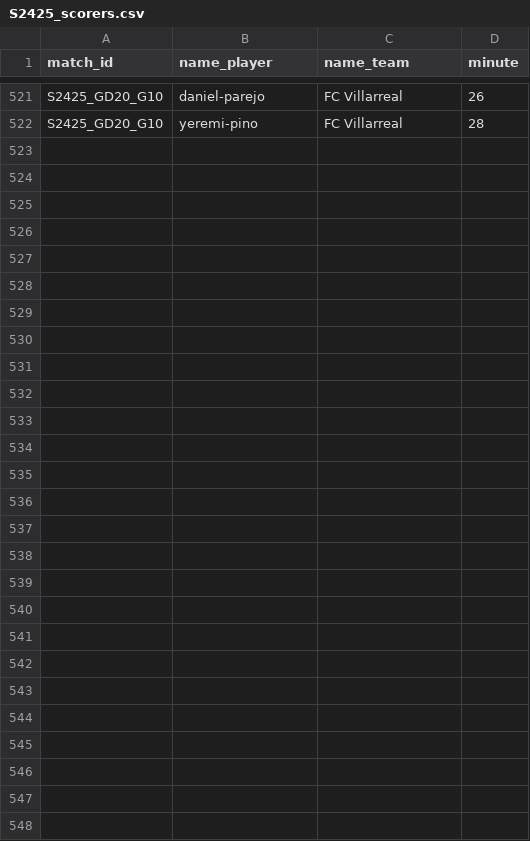
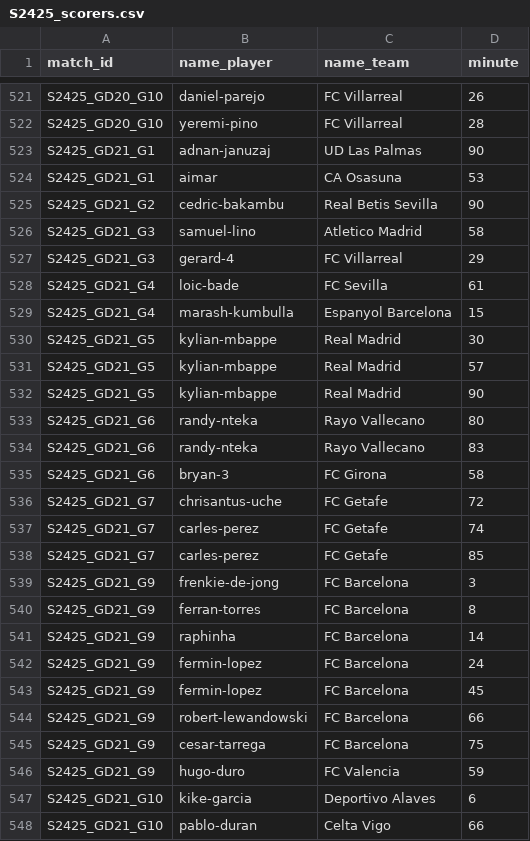
Before and after one commit to AlexAndorra/football-modeling, a CSV file: 10_data/100_RawData/la-liga/S2425_scorers.csv, drawn as a sheet; only a part is shown, gaps mark what is left out; the diff names each change by its address in the sheet, - before the commit and + after, or states it on an @@ line.

```diff
--- a/10_data/100_RawData/la-liga/S2425_scorers.csv
+++ b/10_data/100_RawData/la-liga/S2425_scorers.csv
+row 523: S2425_GD21_G1 | adnan-januzaj | UD Las Palmas | 90
+row 524: S2425_GD21_G1 | aimar | CA Osasuna | 53
+row 525: S2425_GD21_G2 | cedric-bakambu | Real Betis Sevilla | 90
+row 526: S2425_GD21_G3 | samuel-lino | Atletico Madrid | 58
+row 527: S2425_GD21_G3 | gerard-4 | FC Villarreal | 29
+row 528: S2425_GD21_G4 | loic-bade | FC Sevilla | 61
+row 529: S2425_GD21_G4 | marash-kumbulla | Espanyol Barcelona | 15
+row 530: S2425_GD21_G5 | kylian-mbappe | Real Madrid | 30
+row 531: S2425_GD21_G5 | kylian-mbappe | Real Madrid | 57
+row 532: S2425_GD21_G5 | kylian-mbappe | Real Madrid | 90
+row 533: S2425_GD21_G6 | randy-nteka | Rayo Vallecano | 80
+row 534: S2425_GD21_G6 | randy-nteka | Rayo Vallecano | 83
+row 535: S2425_GD21_G6 | bryan-3 | FC Girona | 58
+row 536: S2425_GD21_G7 | chrisantus-uche | FC Getafe | 72
+row 537: S2425_GD21_G7 | carles-perez | FC Getafe | 74
+row 538: S2425_GD21_G7 | carles-perez | FC Getafe | 85
+row 539: S2425_GD21_G9 | frenkie-de-jong | FC Barcelona | 3
+row 540: S2425_GD21_G9 | ferran-torres | FC Barcelona | 8
+row 541: S2425_GD21_G9 | raphinha | FC Barcelona | 14
+row 542: S2425_GD21_G9 | fermin-lopez | FC Barcelona | 24
+row 543: S2425_GD21_G9 | fermin-lopez | FC Barcelona | 45
+row 544: S2425_GD21_G9 | robert-lewandowski | FC Barcelona | 66
+row 545: S2425_GD21_G9 | cesar-tarrega | FC Barcelona | 75
+row 546: S2425_GD21_G9 | hugo-duro | FC Valencia | 59
+row 547: S2425_GD21_G10 | kike-garcia | Deportivo Alaves | 6
+row 548: S2425_GD21_G10 | pablo-duran | Celta Vigo | 66
```
Also changed, not shown: 10_data/100_RawData/bundesliga/S2425_scorers.csv, 10_data/100_RawData/la-liga/S2425_games.csv, 13 other files.
